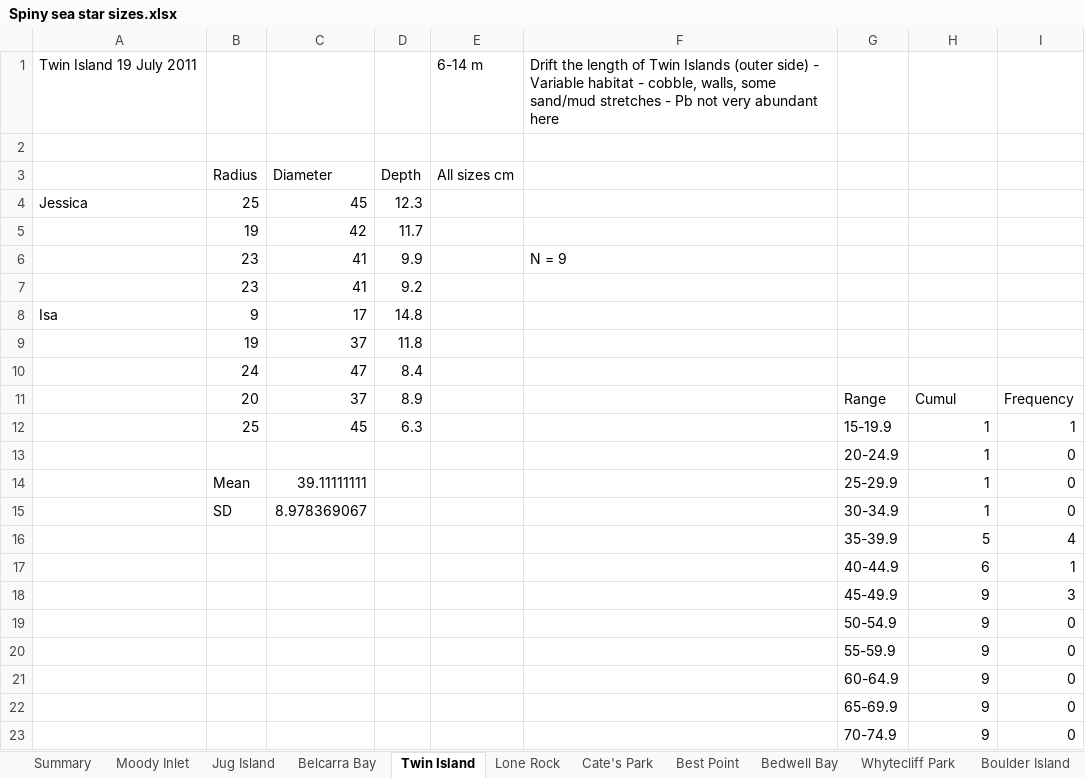
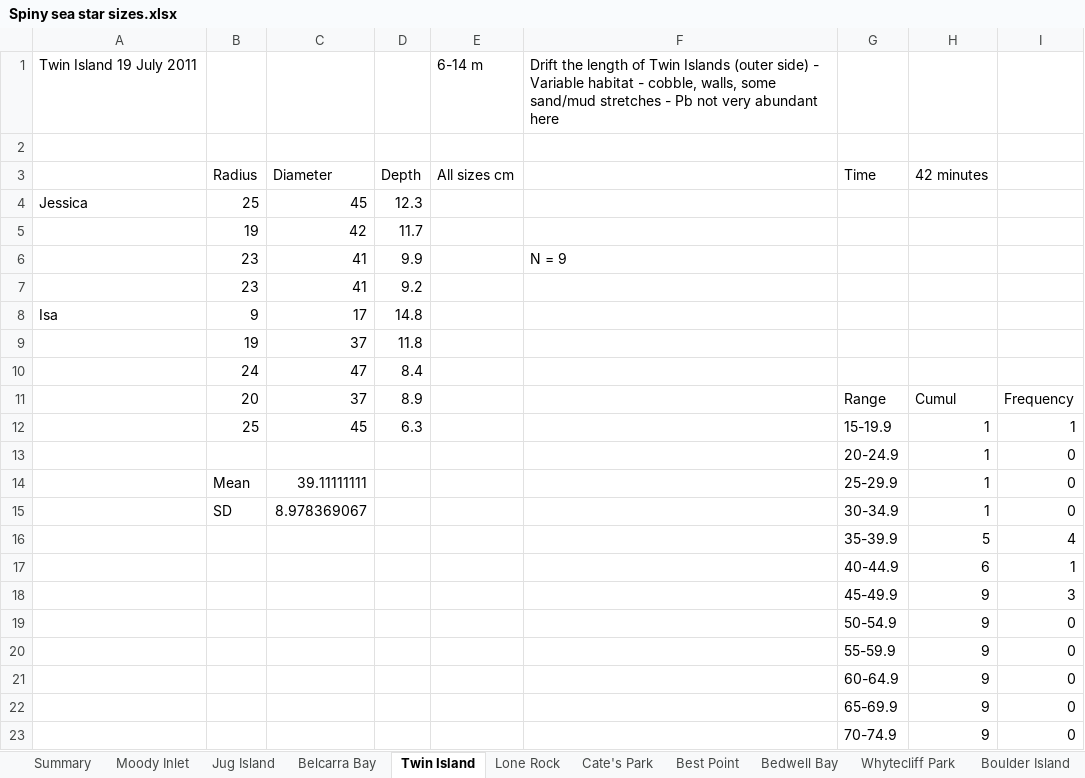
Before and after one commit to njhy22/pink_sea_star_indian_arm, an Excel workbook: historic_raw_data/data from isa/Spiny sea star sizes.xlsx, sheet Twin Island, drawn as a sheet; values as stored, in another font and other column widths than the file's, no borders; the diff names each change by its address in the sheet, - before the commit and + after, or states it on an @@ line.

```diff
--- a/historic_raw_data/data from isa/Spiny sea star sizes.xlsx (sheet Twin Island)
+++ b/historic_raw_data/data from isa/Spiny sea star sizes.xlsx (sheet Twin Island)
-G3: (empty)
+G3: Time
-H3: (empty)
+H3: 42 minutes
```
Also changed, not shown: sheet Cate's Park, sheet Moody Inlet, sheet Belcarra Bay, 6 other files.
